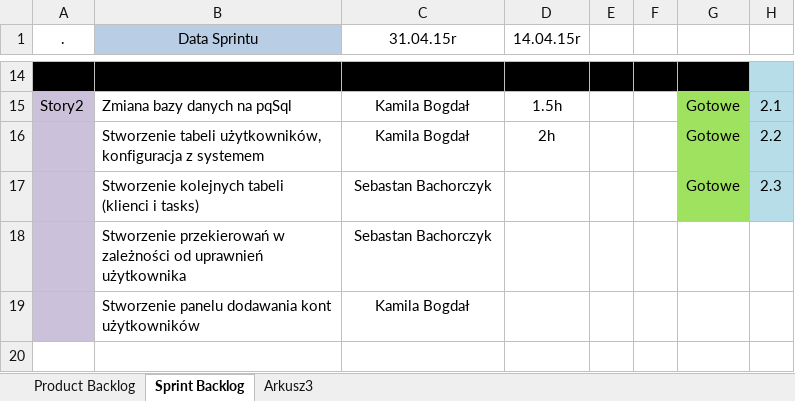
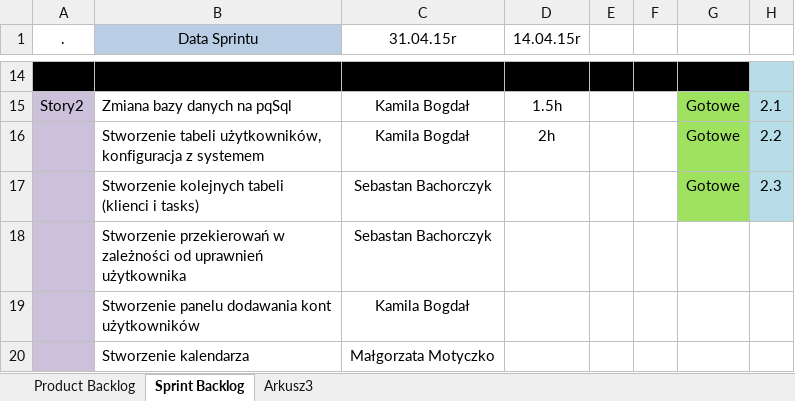
Before and after one commit to UsterkiMechaniczne/UsterkiMechaniczne, an Excel workbook: MaterialyPomocnicze/Backlog.xlsx, sheet Sprint Backlog, drawn as a sheet; only a part is shown, gaps mark what is left out; values as stored, in another font and other column widths than the file's, no borders; the diff names each change by its address in the sheet, - before the commit and + after, or states it on an @@ line.

Commit message:
dodany kalendarz

```diff
--- a/MaterialyPomocnicze/Backlog.xlsx (sheet Sprint Backlog)
+++ b/MaterialyPomocnicze/Backlog.xlsx (sheet Sprint Backlog)
+row 20:  | Stworzenie kalendarza | Małgorzata Motyczko
```
Also changed, not shown: 1 other file.
